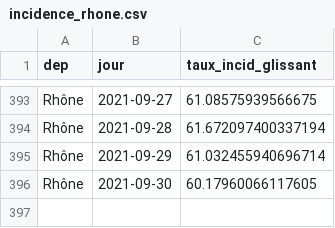
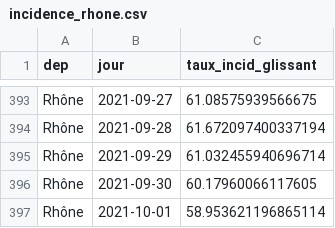
Before and after one commit to martiblc/covid-data-auto, a CSV file: data/incidence_rhone.csv, drawn as a sheet; only a part is shown, gaps mark what is left out.

```diff
--- a/data/incidence_rhone.csv
+++ b/data/incidence_rhone.csv
@@ -396 +396,2 @@ Rhône,2021-09-29,61.032455940696714
 Rhône,2021-09-30,60.17960066117605
+Rhône,2021-10-01,58.953621196865114
```
Also changed, not shown: data/incidence_france.csv, data/incidence_rhone_age.csv, 13 other files.
